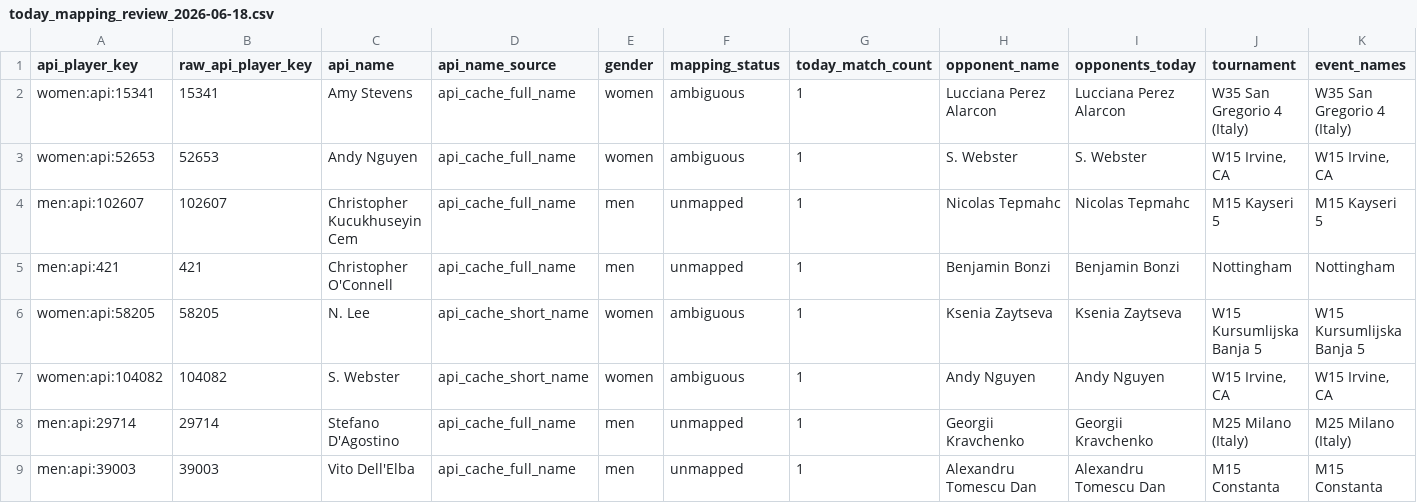
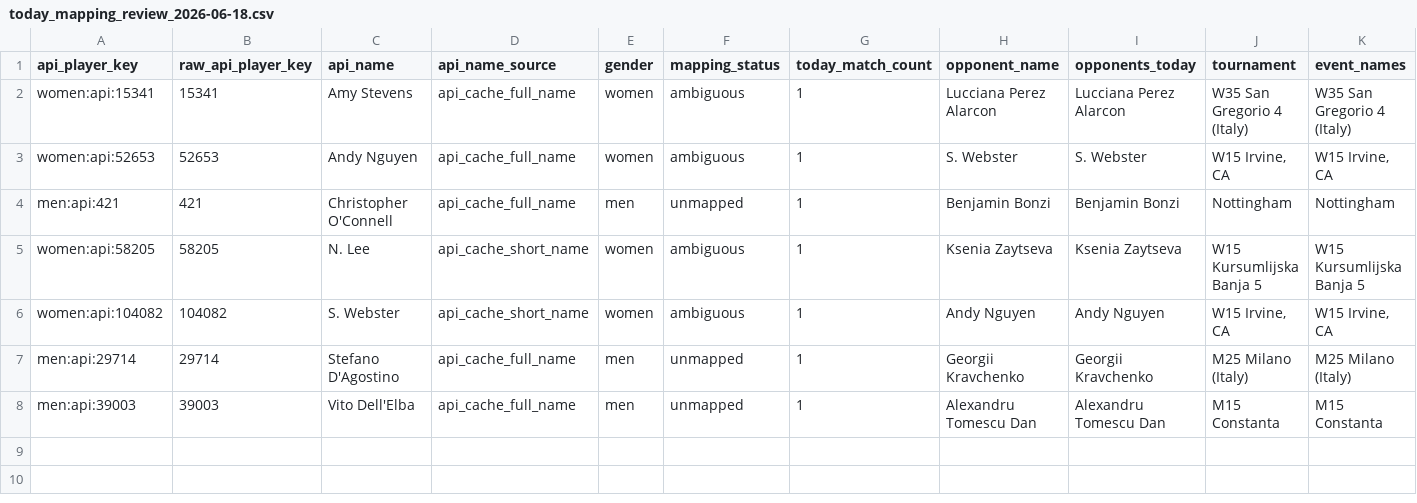
Before and after one commit to jakobm121/TLE, a CSV file: data/reports/api_tennis/today_mapping_review_2026-06-18.csv, drawn as a sheet; only a part is shown; rows hold the shown columns only; the diff names each change by its address in the sheet, - before the commit and + after, or states it on an @@ line.

```diff
--- a/data/reports/api_tennis/today_mapping_review_2026-06-18.csv
+++ b/data/reports/api_tennis/today_mapping_review_2026-06-18.csv
-row 4: men:api:102607 | 102607 | Christopher Kucukhuseyin Cem | api_cache_full_name | men | unmapped | 1 | Nicolas Tepmahc | Nicolas Tepmahc | M15 Kayseri 5 | M15 Kayseri 5
```
Also changed, not shown: 2 other files.
